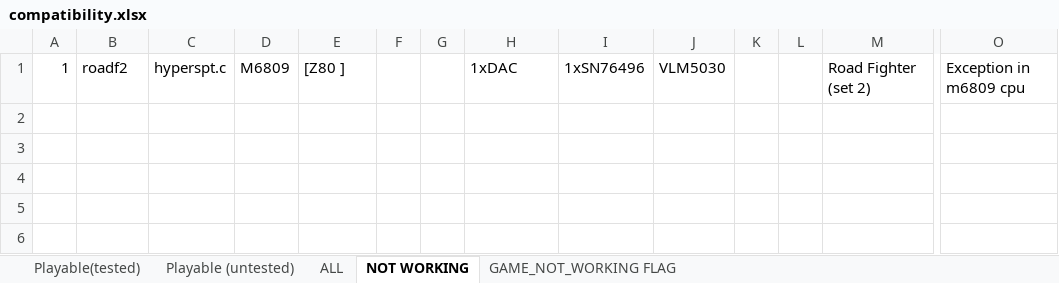
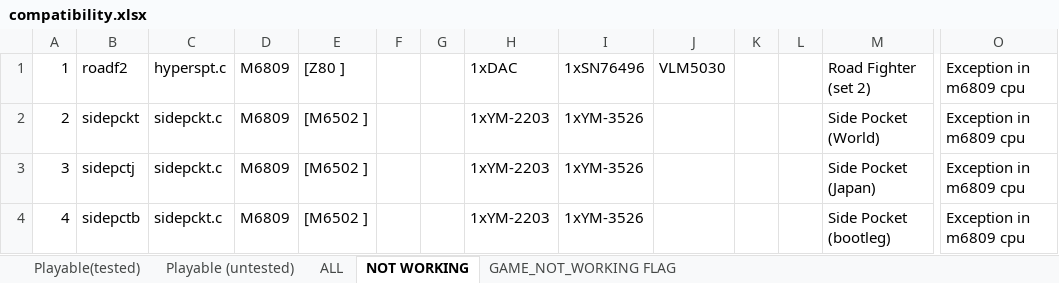
Before and after one commit to georgemoralis/arcadeflex, an Excel workbook: 0.36/compatibility.xlsx, sheet NOT WORKING, drawn as a sheet; only a part is shown, gaps mark what is left out; values as stored, in another font and other column widths than the file's, no borders; rows hold the shown columns only; the diff names each change by its address in the sheet, - before the commit and + after, or states it on an @@ line.

Commit message:
036 : non working sidepckt driver

```diff
--- a/0.36/compatibility.xlsx (sheet NOT WORKING)
+++ b/0.36/compatibility.xlsx (sheet NOT WORKING)
+row 2: 2 | sidepckt | sidepckt.c | M6809 | [M6502 ] |  |  | 1xYM-2203 | 1xYM-3526 |  |  |  | Side Pocket (World) | Exception in m6809 cpu
+row 3: 3 | sidepctj | sidepckt.c | M6809 | [M6502 ] |  |  | 1xYM-2203 | 1xYM-3526 |  |  |  | Side Pocket (Japan) | Exception in m6809 cpu
+row 4: 4 | sidepctb | sidepckt.c | M6809 | [M6502 ] |  |  | 1xYM-2203 | 1xYM-3526 |  |  |  | Side Pocket (bootleg) | Exception in m6809 cpu
```
Also changed, not shown: sheet ALL, 6 other files.
